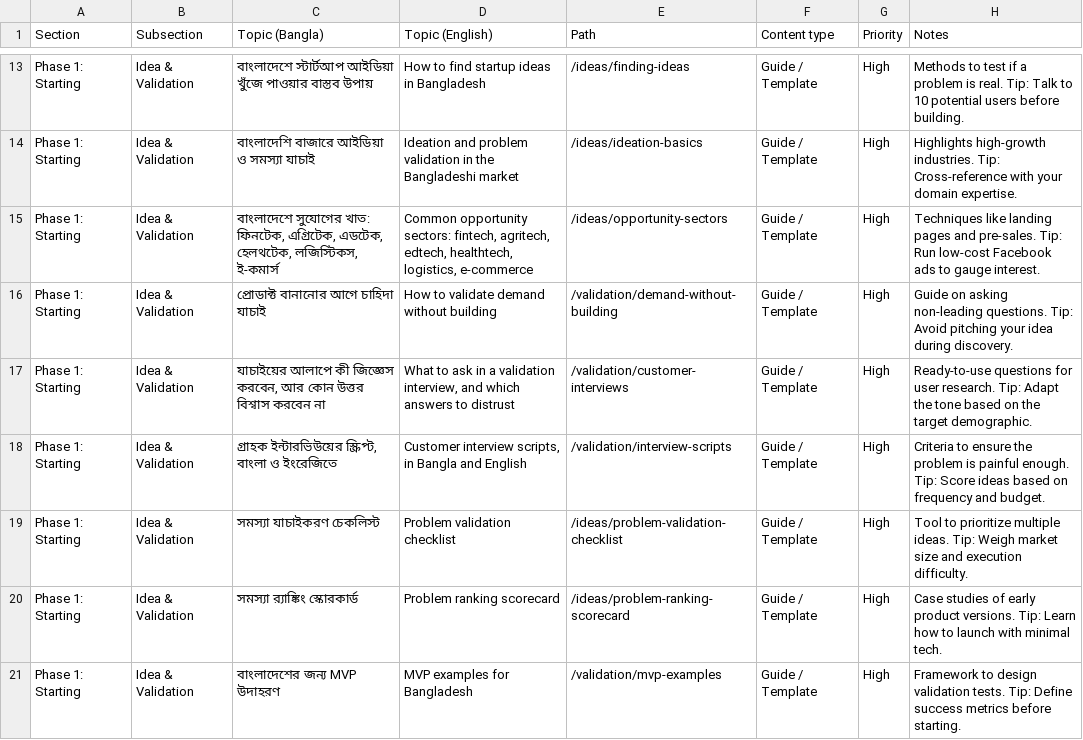
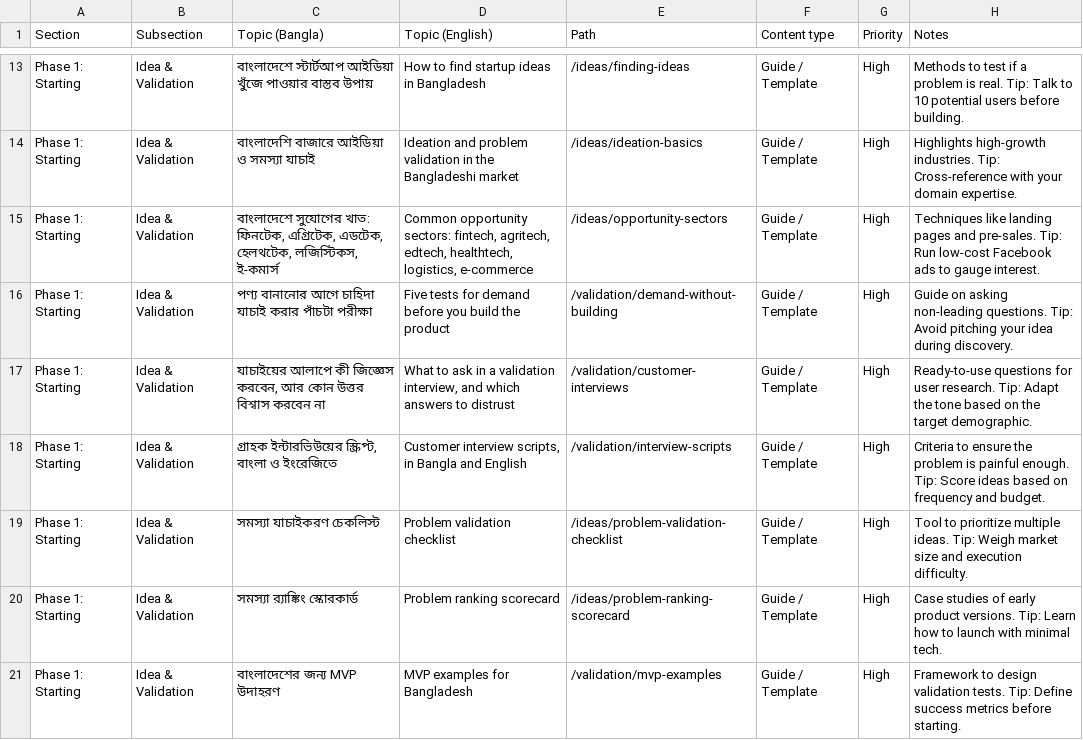
Before and after one commit to Deshi-Startup/deshistartup, a CSV file: plan/content-backlog.csv, drawn as a sheet; only a part is shown, gaps mark what is left out.

Commit message:
Write the demand validation guide

```diff
--- a/plan/content-backlog.csv
+++ b/plan/content-backlog.csv
@@ -15,3 +15,3 @@ Phase 1: Starting,Idea & Validation,বাংলাদেশি বাজার
 Phase 1: Starting,Idea & Validation,"বাংলাদেশে সুযোগের খাত: ফিনটেক, এগ্রিটেক, এডটেক, হেলথটেক, লজিস্টিকস, ই-কমার্স","Common opportunity sectors: fintech, agritech, edtech, healthtech, logistics, e-commerce",/ideas/opportunity-sectors,Guide / Template,High,Techniques like landing pages and pre-sales. Tip: Run low-cost Facebook ads to gauge interest.
-Phase 1: Starting,Idea & Validation,প্রোডাক্ট বানানোর আগে চাহিদা যাচাই,How to validate demand without building,/validation/demand-without-building,Guide / Template,High,Guide on asking non-leading questions. Tip: Avoid pitching your idea during discovery.
+Phase 1: Starting,Idea & Validation,পণ্য বানানোর আগে চাহিদা যাচাই করার পাঁচটা পরীক্ষা,Five tests for demand before you build the product,/validation/demand-without-building,Guide / Template,High,Guide on asking non-leading questions. Tip: Avoid pitching your idea during discovery.
 Phase 1: Starting,Idea & Validation,"যাচাইয়ের আলাপে কী জিজ্ঞেস করবেন, আর কোন উত্তর বিশ্বাস করবেন না","What to ask in a validation interview, and which answers to distrust",/validation/customer-interviews,Guide / Template,High,Ready-to-use questions for user research. Tip: Adapt the tone based on the target demographic.
```
Also changed, not shown: 2 other files.
